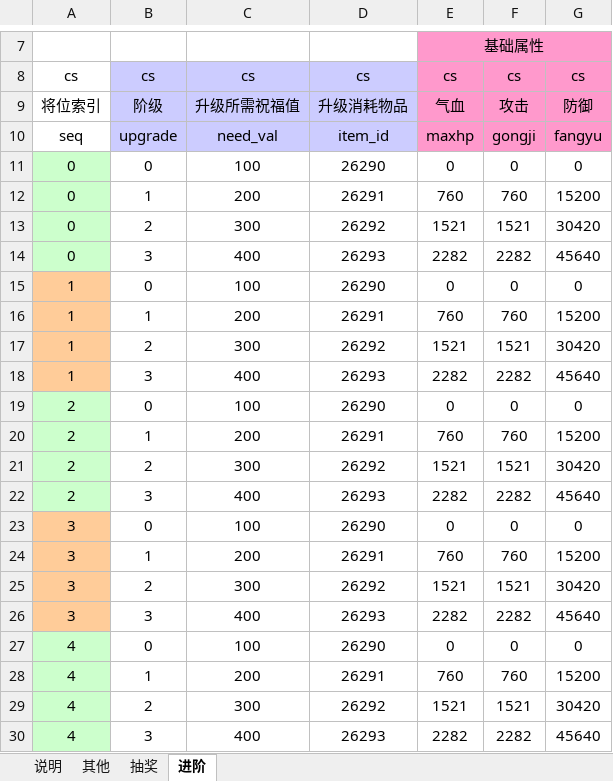
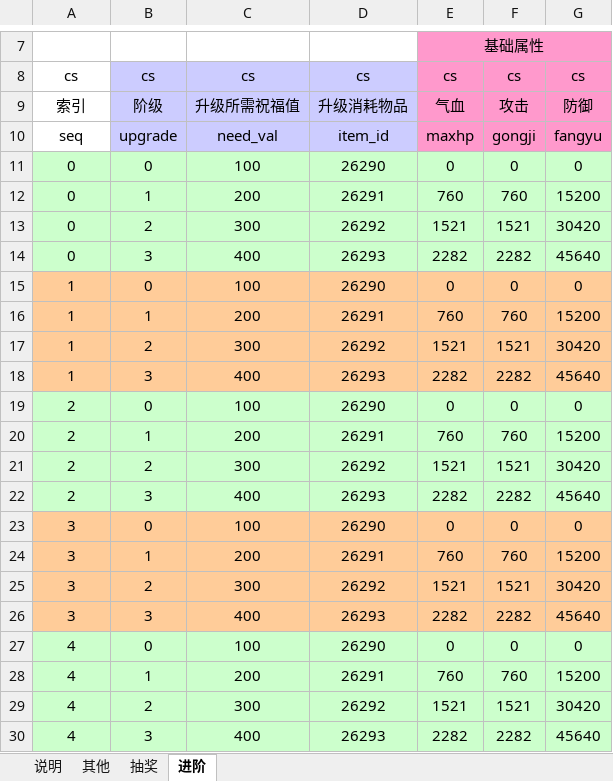
Before and after one commit to SingleDogIsNotADog/Work_Cheatsheet, an Excel workbook: work/xls_template/系统配置.xlsx, sheet 进阶, drawn as a sheet; only a part is shown, gaps mark what is left out; values as stored, in another font and other column widths than the file's, no borders; the diff names each change by its address in the sheet, - before the commit and + after, or states it on an @@ line.

```diff
--- a/work/xls_template/系统配置.xlsx (sheet 进阶)
+++ b/work/xls_template/系统配置.xlsx (sheet 进阶)
-A9: 将位索引
+A9: 索引
-B11:G14 fill: none
+B11:G14 fill: #CCFFCC
-B15:G18 fill: none
+B15:G18 fill: #FFCC99
-B19:G22 fill: none
+B19:G22 fill: #CCFFCC
-B23:G26 fill: none
+B23:G26 fill: #FFCC99
-B27:G30 fill: none
+B27:G30 fill: #CCFFCC
```
Also changed, not shown: 1 other file.
